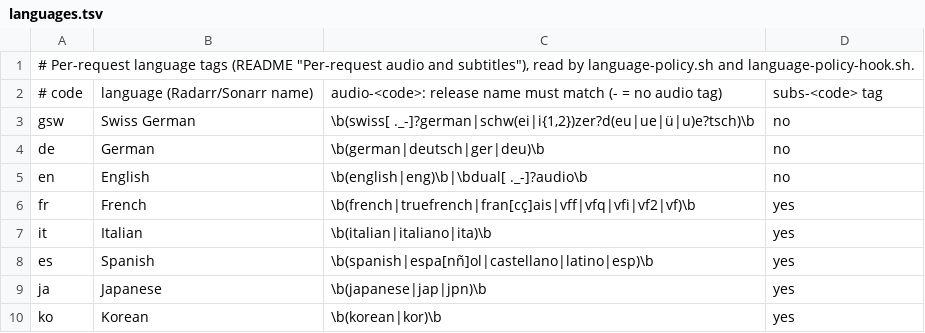
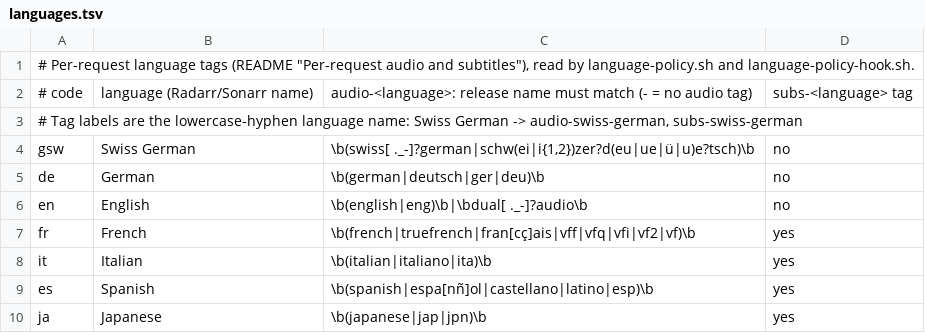
Before and after one commit to tomigorn/HomeLab-BeefyServer, a TSV file: Docker/Movie-Downloads/scripts/languages.tsv, drawn as a sheet; only a part is shown; the shorter side is filled out with more unchanged rows.

Commit message:
Movie-Downloads: audio/subs tags use full language names

```diff
--- a/Docker/Movie-Downloads/scripts/languages.tsv
+++ b/Docker/Movie-Downloads/scripts/languages.tsv
@@ -1,3 +1,4 @@
 # Per-request language tags (README "Per-request audio and subtitles"), read by language-policy.sh and language-policy-hook.sh.
-# code	language (Radarr/Sonarr name)	audio-<code>: release name must match (- = no audio tag)	subs-<code> tag
+# code	language (Radarr/Sonarr name)	audio-<language>: release name must match (- = no audio tag)	subs-<language> tag
+# Tag labels are the lowercase-hyphen language name: Swiss German -> audio-swiss-german, subs-swiss-german
 gsw	Swiss German	\b(swiss[ ._-]?german|schw(ei|i{1,2})zer?d(eu|ue|ü|u)e?tsch)\b	no
```
Also changed, not shown: 5 other files.
